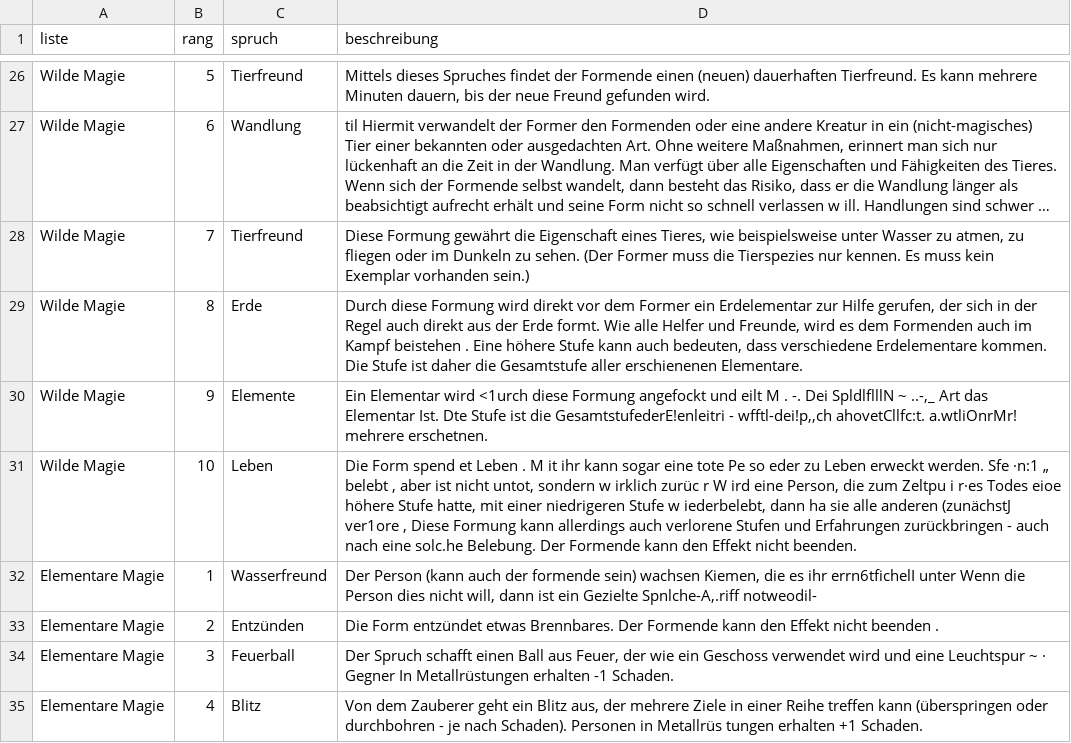
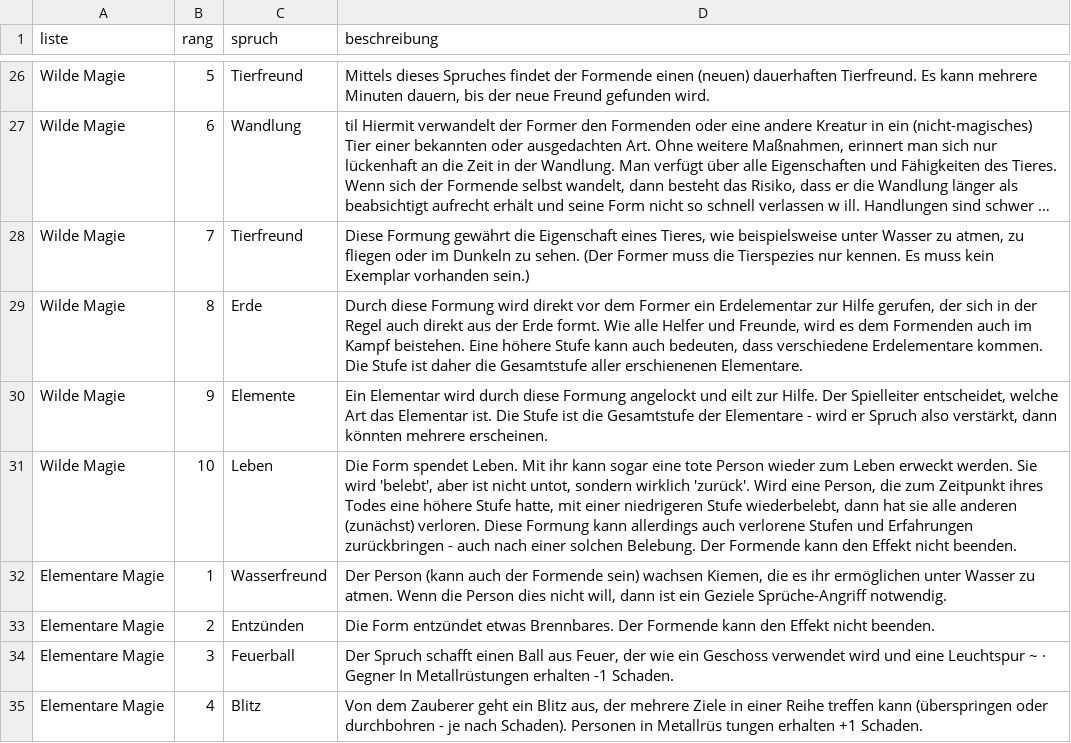
Before and after one commit to johannesschweig/dmcave, a CSV file: _data/spells.csv, drawn as a sheet; only a part is shown, gaps mark what is left out; long unchanged cells end in …; the diff covers the shown part only; the diff names each change by its address in the sheet, - before the commit and + after, or states it on an @@ line.

```diff
--- a/_data/spells.csv
+++ b/_data/spells.csv
-D29 (beschreibung): …im Kampf beistehen . Eine höhere…
+D29 (beschreibung): …im Kampf beistehen. Eine höhere…
-D30 (beschreibung): …Elementar wird <1urch diese Formung angefockt und eilt M . -. Dei SpldlflllN ~ ..-,_ Art das Elementar Ist. Dte Stufe ist die GesamtstufederE!enleitri - wfftl-dei!p,,ch ahovetCllfc:t. a.wtliOnrMr! mehrere erschetnen.
+D30 (beschreibung): …Elementar wird durch diese Formung angelockt und eilt zur Hilfe. Der Spielleiter entscheidet, welche Art das Elementar ist. Die Stufe ist die Gesamtstufe der Elementare - wird er Spruch also verstärkt, dann könnten mehrere erscheinen.
-D31 (beschreibung): Die Form spend et Leben . M it ihr kann sogar eine tote Pe so eder zu Leben erweckt werden. Sfe ·n:1 „ belebt , aber ist nicht untot, sondern w irklich zurüc r W ird eine Person, die zum Zeltpu i r·es Todes eioe höhere Stufe hatte, mit einer niedrigeren Stufe w iederbelebt, dann ha sie alle anderen (zunächstJ ver1ore , Diese Formung kann allerdings auch verlorene Stufen und Erfahrungen zurückbringen - auch nach eine solc.he Belebung. Der…
+D31 (beschreibung): Die Form spendet Leben. Mit ihr kann sogar eine tote Person wieder zum Leben erweckt werden. Sie wird 'belebt', aber ist nicht untot, sondern wirklich 'zurück'. Wird eine Person, die zum Zeitpunkt ihres Todes eine höhere Stufe hatte, mit einer niedrigeren Stufe wiederbelebt, dann hat sie alle anderen (zunächst) verloren. Diese Formung kann allerdings auch verlorene Stufen und Erfahrungen zurückbringen - auch nach einer solchen Belebung. Der…
-D32 (beschreibung): …auch der formende sein) wachsen Kiemen, die es ihr errn6tfichelI unter Wenn die Person dies nicht will, dann ist ein Gezielte Spnlche-A,.riff notweodil-
+D32 (beschreibung): …auch der Formende sein) wachsen Kiemen, die es ihr ermöglichen unter Wasser zu atmen. Wenn die Person dies nicht will, dann ist ein Geziele Sprüche-Angriff notwendig.
-D33 (beschreibung): …Effekt nicht beenden .
+D33 (beschreibung): …Effekt nicht beenden.
```
Also changed, not shown: 26 edited cells elsewhere in this file, 1 other file.
